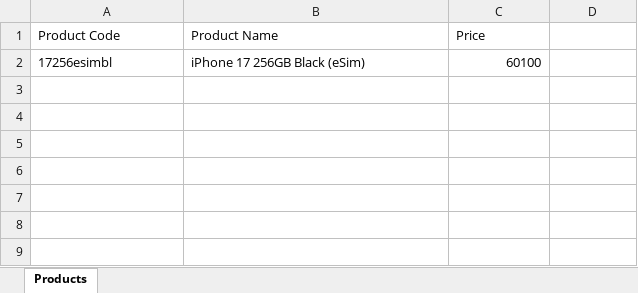
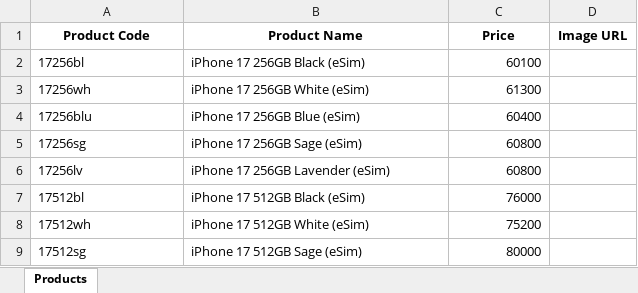
Before and after one commit to Danya1221/iphone-price-bot, an Excel workbook: products.xlsx, sheet Products, drawn as a sheet; values as stored, in another font and other column widths than the file's, no borders; the diff names each change by its address in the sheet, - before the commit and + after, or states it on an @@ line.

Commit message:
Add files via upload

```diff
--- a/products.xlsx (sheet Products)
+++ b/products.xlsx (sheet Products)
@@ A1:C1 bold: off → on, alignment: left → center @@
-D1: (empty)
+D1: Image URL
-A2 (Product Code): 17256esimbl
+A2 (Product Code): 17256bl
+row 3: 17256wh | iPhone 17 256GB White (eSim) | 61300
+row 4: 17256blu | iPhone 17 256GB Blue (eSim) | 60400
+row 5: 17256sg | iPhone 17 256GB Sage (eSim) | 60800
+row 6: 17256lv | iPhone 17 256GB Lavender (eSim) | 60800
+row 7: 17512bl | iPhone 17 512GB Black (eSim) | 76000
+row 8: 17512wh | iPhone 17 512GB White (eSim) | 75200
+row 9: 17512sg | iPhone 17 512GB Sage (eSim) | 80000
```
